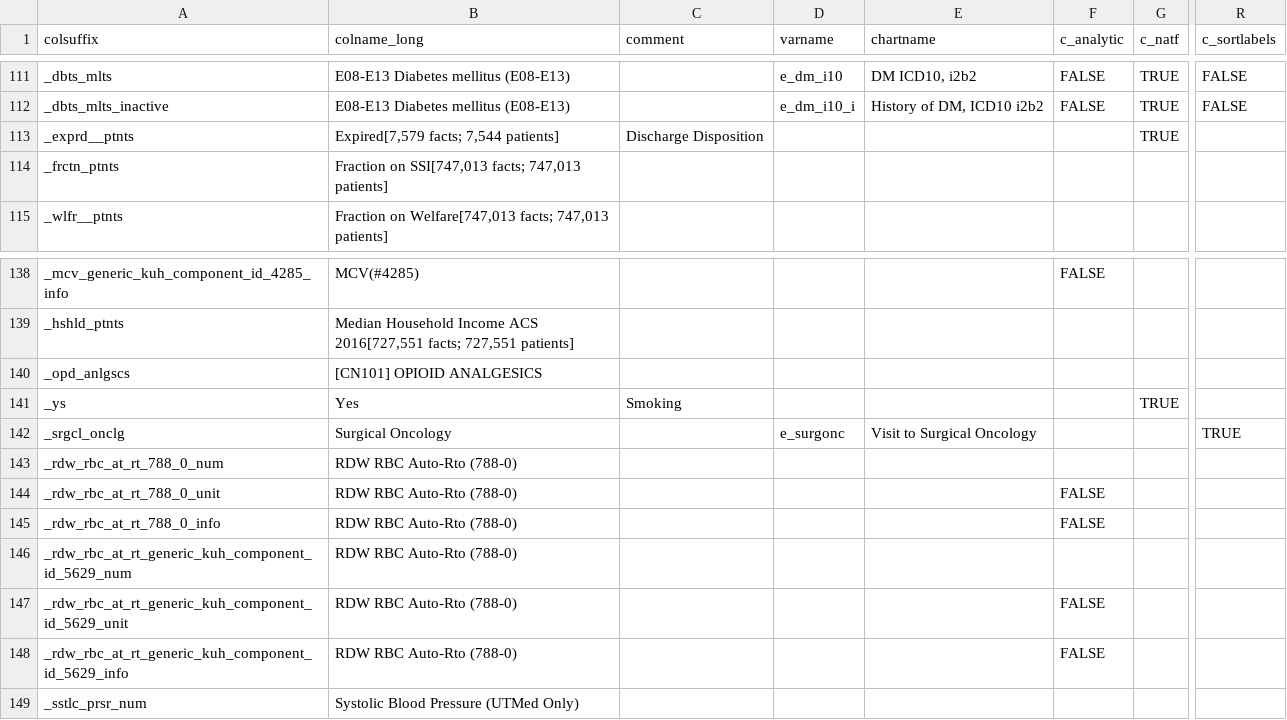
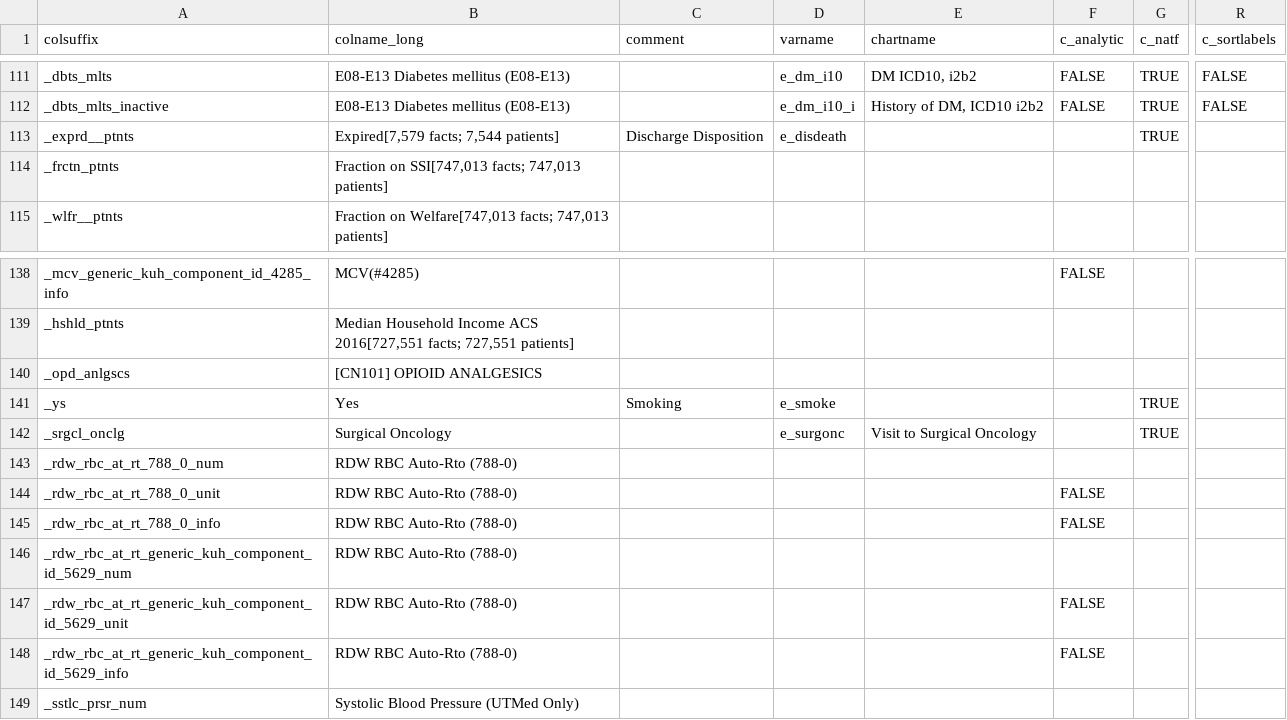
Before and after one commit to bokov/kl2_kc_analysis, a CSV file: datadictionary_static.csv, drawn as a sheet; only a part is shown, gaps mark what is left out; the diff names each change by its address in the sheet, - before the commit and + after, or states it on an @@ line.

Commit message:
Fixed minor bug with e_surgonc and created e_dscdeath varname in data dictionary

```diff
--- a/datadictionary_static.csv
+++ b/datadictionary_static.csv
-D113 (varname): (empty)
+D113 (varname): e_disdeath
-D141 (varname): (empty)
+D141 (varname): e_smoke
-G142 (c_natf): (empty)
+G142 (c_natf): TRUE
-R142 (c_sortlabels): TRUE
+R142 (c_sortlabels): (empty)
```
Also changed, not shown: 1 other file.
